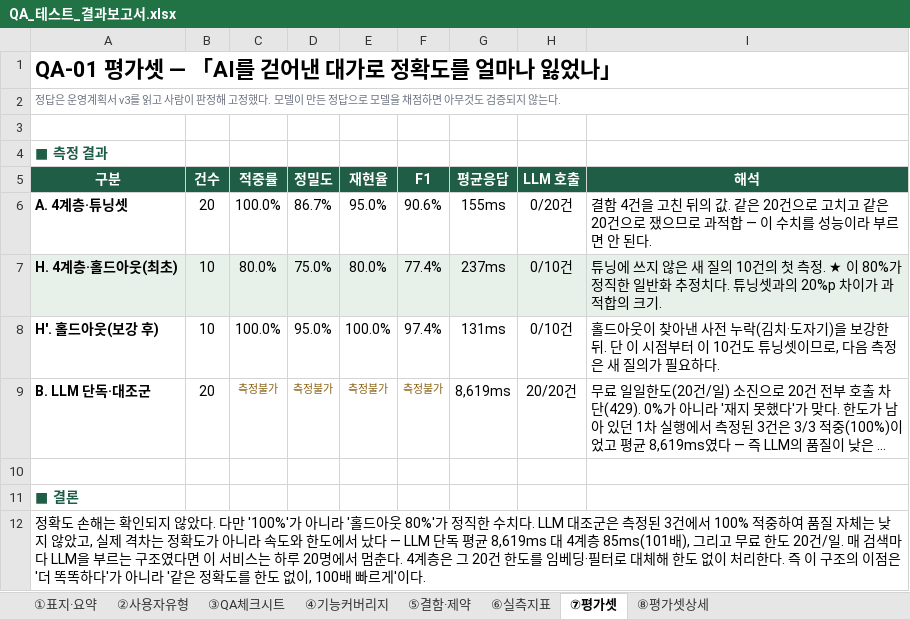
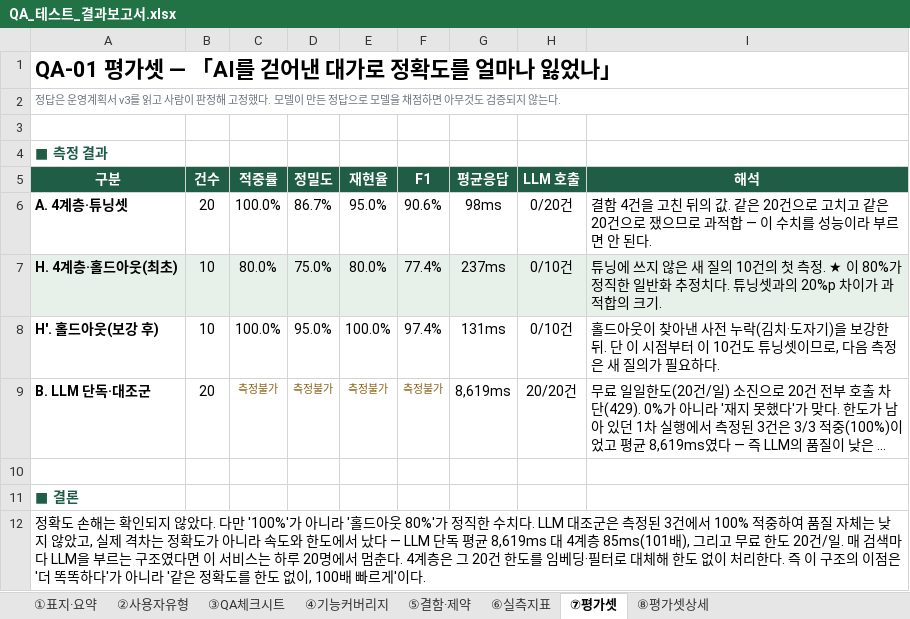
Before and after one commit to choyul/modi-hub-ai, an Excel workbook: QA_테스트_결과보고서.xlsx, sheet ⑦평가셋, drawn as a sheet; long unchanged cells end in …; values as stored, in another font and other column widths than the file's, no borders; the diff names each change by its address in the sheet, - before the commit and + after, or states it on an @@ line.

```diff
--- a/QA_테스트_결과보고서.xlsx (sheet ⑦평가셋)
+++ b/QA_테스트_결과보고서.xlsx (sheet ⑦평가셋)
-G6 (평균응답): 155ms
+G6 (평균응답): 98ms
```
Also changed, not shown: sheet ③QA체크시트, sheet ⑥실측지표, sheet ⑧평가셋상세, 4 other files.
